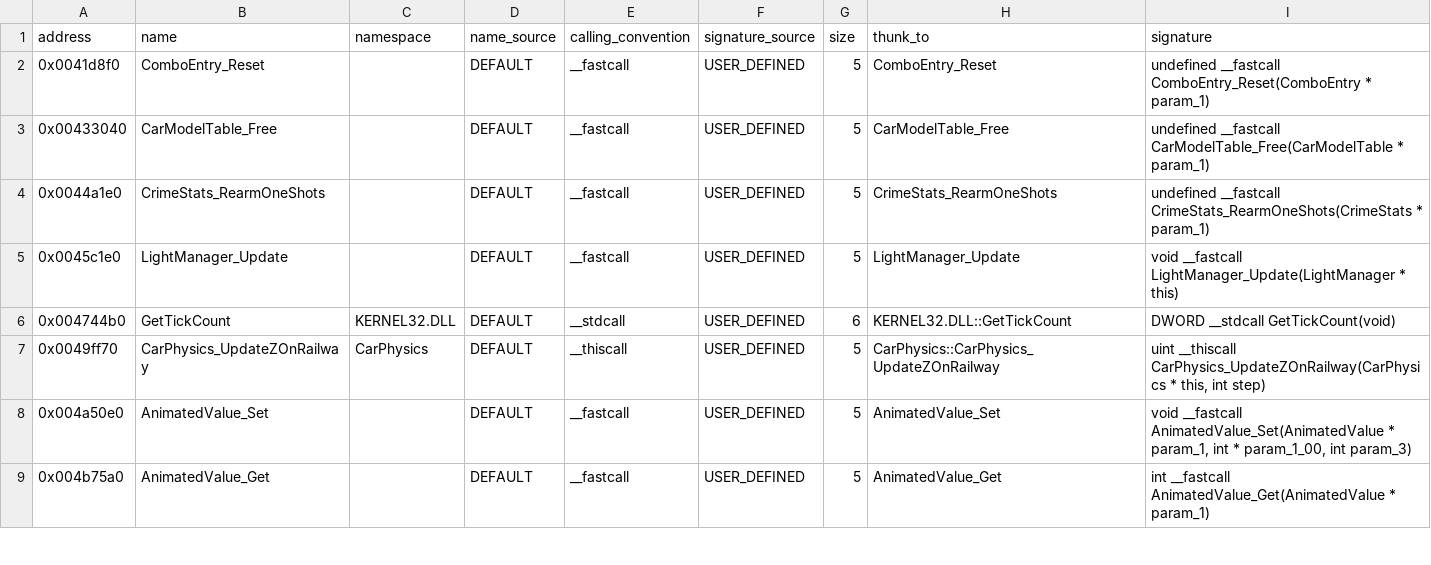
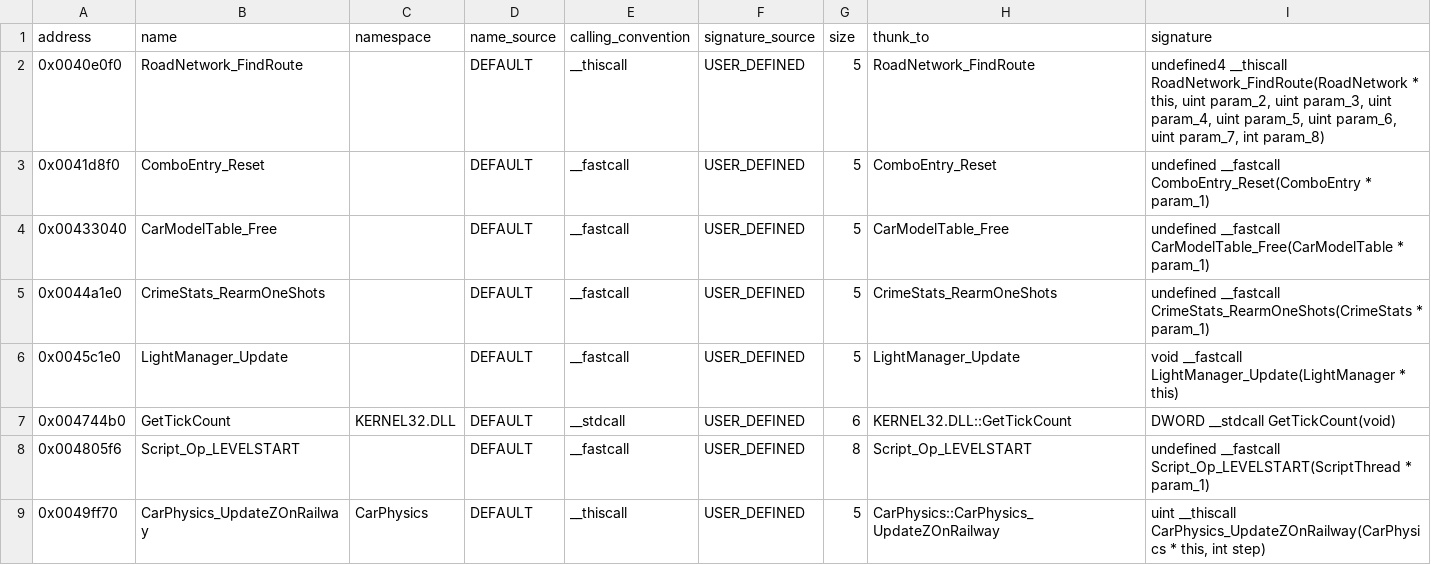
Before and after one commit to h0x91b/gta2-asm, a CSV file: re/functions_typed_unnamed.csv, drawn as a sheet; only a part is shown; the shorter side is filled out with more unchanged rows.

```diff
--- a/re/functions_typed_unnamed.csv
+++ b/re/functions_typed_unnamed.csv
@@ -1,2 +1,3 @@
 address,name,namespace,name_source,calling_convention,signature_source,size,thunk_to,signature
+0x0040e0f0,RoadNetwork_FindRoute,,DEFAULT,__thiscall,USER_DEFINED,5,RoadNetwork_FindRoute,"undefined4 __thiscall RoadNetwork_FindRoute(RoadNetwork * this, uint param_2, uint param_3, uint param_4, uint param_5, uint param_6, uint param_7, int param_8)"
 0x0041d8f0,ComboEntry_Reset,,DEFAULT,__fastcall,USER_DEFINED,5,ComboEntry_Reset,undefined __fastcall ComboEntry_Reset(ComboEntry * param_1)
@@ -6,2 +7,3 @@ address,name,namespace,name_source,calling_convention,signature_source,size,thun
 0x004744b0,GetTickCount,KERNEL32.DLL,DEFAULT,__stdcall,USER_DEFINED,6,KERNEL32.DLL::GetTickCount,DWORD __stdcall GetTickCount(void)
+0x004805f6,Script_Op_LEVELSTART,,DEFAULT,__fastcall,USER_DEFINED,8,Script_Op_LEVELSTART,undefined __fastcall Script_Op_LEVELSTART(ScriptThread * param_1)
 0x0049ff70,CarPhysics_UpdateZOnRailway,CarPhysics,DEFAULT,__thiscall,USER_DEFINED,5,CarPhysics::CarPhysics_UpdateZOnRailway,"uint __thiscall CarPhysics_UpdateZOnRailway(CarPhysics * this, int step)"
```
Also changed, not shown: re/functions.csv, 2 other files.
